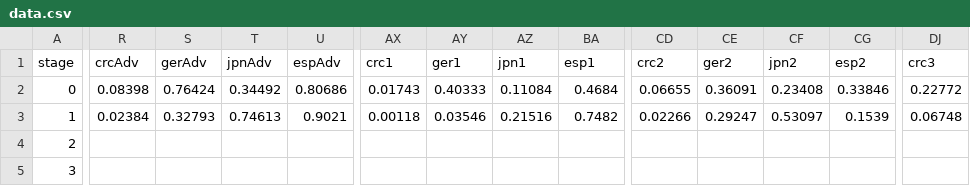
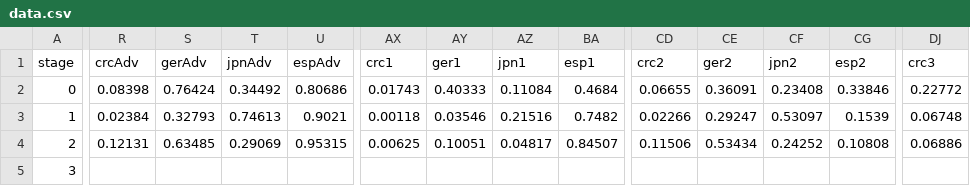
Before and after one commit to fakebenjay/wc-2022, a CSV file: data.csv, drawn as a sheet; only a part is shown, gaps mark what is left out; the diff covers the shown part only; the diff names each change by its address in the sheet, - before the commit and + after, or states it on an @@ line.

```diff
--- a/data.csv
+++ b/data.csv
-R4 (crcAdv): (empty)
+R4 (crcAdv): 0.12131
-S4 (gerAdv): (empty)
+S4 (gerAdv): 0.63485
-T4 (jpnAdv): (empty)
+T4 (jpnAdv): 0.29069
-U4 (espAdv): (empty)
+U4 (espAdv): 0.95315
-AX4 (crc1): (empty)
+AX4 (crc1): 0.00625
-AY4 (ger1): (empty)
+AY4 (ger1): 0.10051
-AZ4 (jpn1): (empty)
+AZ4 (jpn1): 0.04817
-BA4 (esp1): (empty)
+BA4 (esp1): 0.84507
-CD4 (crc2): (empty)
+CD4 (crc2): 0.11506
-CE4 (ger2): (empty)
+CE4 (ger2): 0.53434
-CF4 (jpn2): (empty)
+CF4 (jpn2): 0.24252
-CG4 (esp2): (empty)
+CG4 (esp2): 0.10808
-DJ4 (crc3): (empty)
+DJ4 (crc3): 0.06886
```
Also changed, not shown: 11 edited cells elsewhere in this file, 1 other file.
